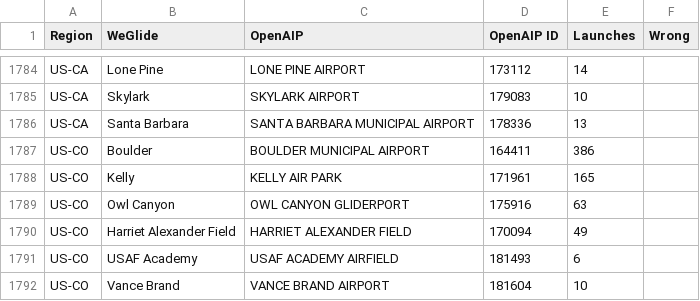
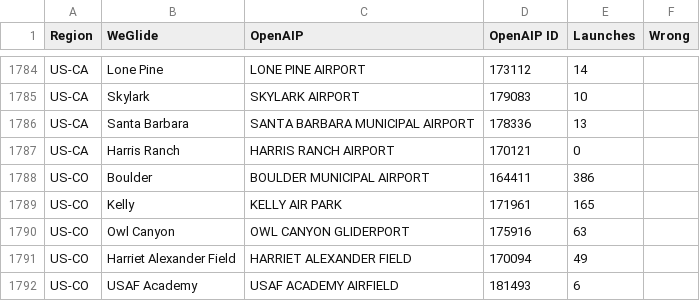
Before and after one commit to weglide/flugfeld, a CSV file: data/flugfeld.csv, drawn as a sheet; only a part is shown, gaps mark what is left out; the shorter side is filled out with more unchanged rows.

Commit message:
harris ranch airport is in california

```diff
--- a/data/flugfeld.csv
+++ b/data/flugfeld.csv
@@ -1786,2 +1786,3 @@ US-CA,Skylark,SKYLARK AIRPORT,179083,10,
 US-CA,Santa Barbara,SANTA BARBARA MUNICIPAL AIRPORT,178336,13,
+US-CA,Harris Ranch,HARRIS RANCH AIRPORT,170121,0,
 US-CO,Boulder,BOULDER MUNICIPAL AIRPORT,164411,386,
```
